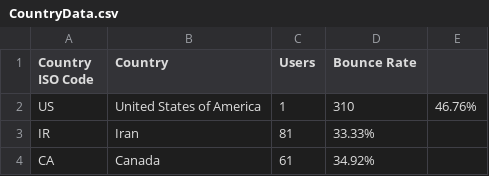
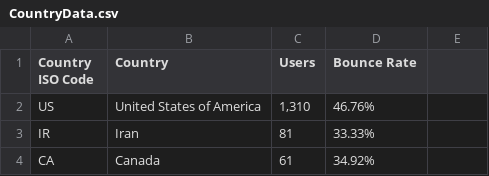
Before and after one commit to zsalar/GeoData, a CSV file: CountryData.csv, drawn as a sheet; only a part is shown.

Commit message:
Update CountryData.csv

```diff
--- a/CountryData.csv
+++ b/CountryData.csv
@@ -1,3 +1,3 @@
 Country ISO Code,Country,Users,Bounce Rate
-US,United States of America,1,310,46.76%
+US,United States of America,"1,310",46.76%
 IR,Iran,81,33.33%
```
